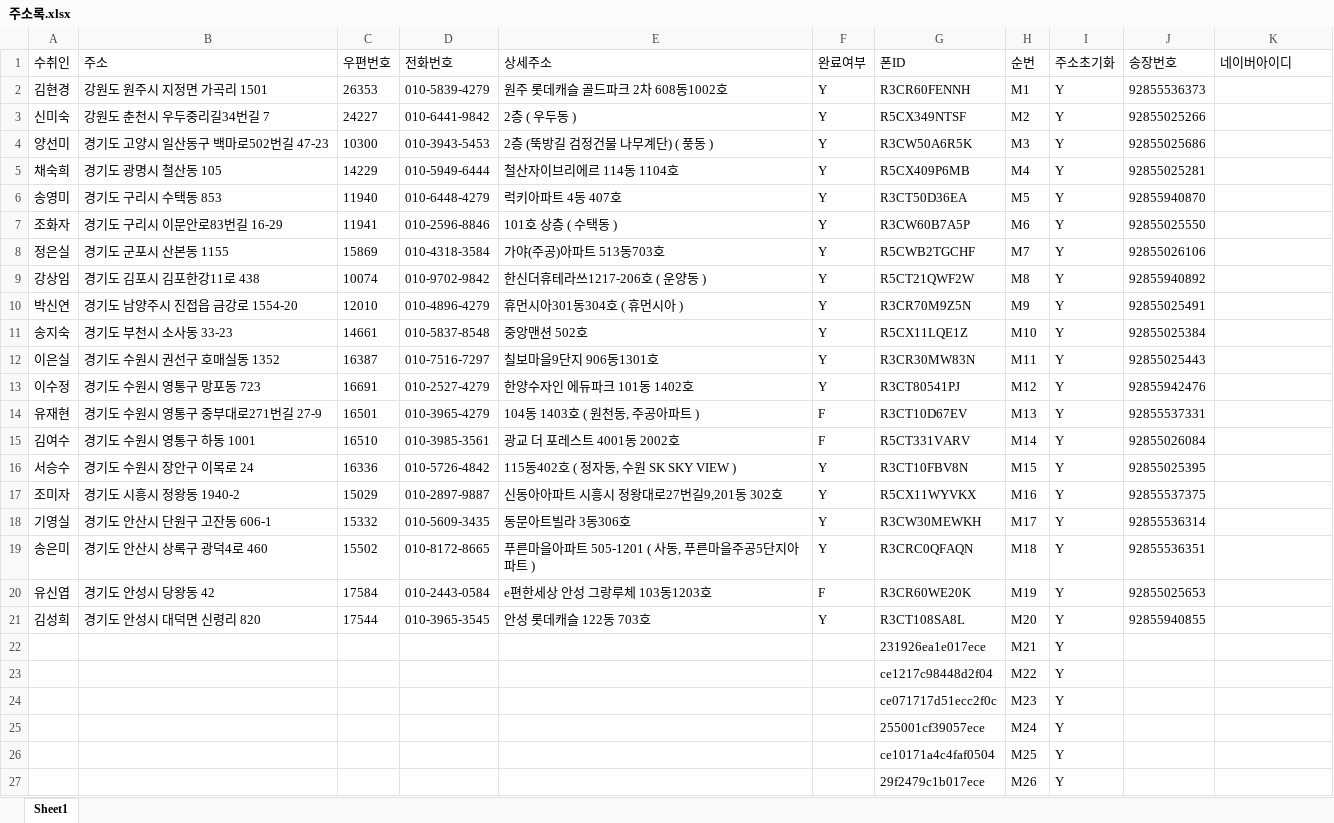
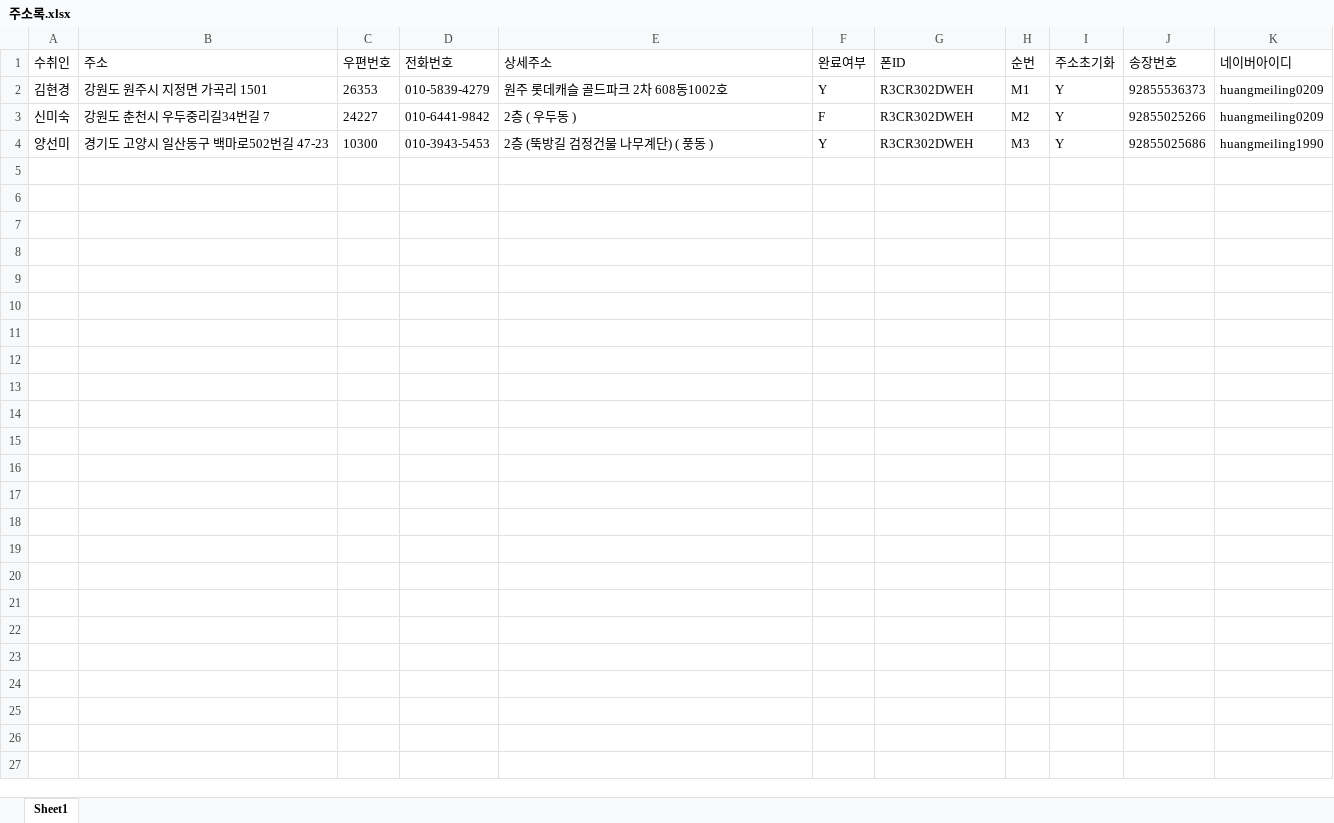
Before and after one commit to yuzhenguo/nAuto, an Excel workbook: naver_address_auto/주소록.xlsx, sheet Sheet1, drawn as a sheet; values as stored, in another font and other column widths than the file's, no borders; conditional formats not drawn; the diff names each change by its address in the sheet, - before the commit and + after, or states it on an @@ line.

```diff
--- a/naver_address_auto/주소록.xlsx (sheet Sheet1)
+++ b/naver_address_auto/주소록.xlsx (sheet Sheet1)
-G2 (폰ID): R3CR60FENNH
+G2 (폰ID): R3CR302DWEH
-K2:K3 (네이버아이디): (empty)
+K2:K3 (네이버아이디): huangmeiling0209
-F3 (완료여부): Y
+F3 (완료여부): F
-G3 (폰ID): R5CX349NTSF
+G3 (폰ID): R3CR302DWEH
-G4 (폰ID): R3CW50A6R5K
+G4 (폰ID): R3CR302DWEH
-K4 (네이버아이디): (empty)
+K4 (네이버아이디): huangmeiling1990
-row 5: 채숙희 | 경기도 광명시 철산동 105 | 14229 | 010-5949-6444 | 철산자이브리에르 114동 1104호 | Y | R5CX409P6MB | M4 | Y | 92855025281
-row 6: 송영미 | 경기도 구리시 수택동 853 | 11940 | 010-6448-4279 | 럭키아파트 4동 407호 | Y | R3CT50D36EA | M5 | Y | 92855940870
-row 7: 조화자 | 경기도 구리시 이문안로83번길 16-29 | 11941 | 010-2596-8846 | 101호 상층 ( 수택동 ) | Y | R3CW60B7A5P | M6 | Y | 92855025550
-row 8: 정은실 | 경기도 군포시 산본동 1155 | 15869 | 010-4318-3584 | 가야(주공)아파트 513동703호 | Y | R5CWB2TGCHF | M7 | Y | 92855026106
-row 9: 강상임 | 경기도 김포시 김포한강11로 438 | 10074 | 010-9702-9842 | 한신더휴테라쓰1217-206호 ( 운양동 ) | Y | R5CT21QWF2W | M8 | Y | 92855940892
-row 10: 박신연 | 경기도 남양주시 진접읍 금강로 1554-20 | 12010 | 010-4896-4279 | 휴먼시아301동304호 ( 휴먼시아 ) | Y | R3CR70M9Z5N | M9 | Y | 92855025491
-row 11: 송지숙 | 경기도 부천시 소사동 33-23 | 14661 | 010-5837-8548 | 중앙맨션 502호 | Y | R5CX11LQE1Z | M10 | Y | 92855025384
-row 12: 이은실 | 경기도 수원시 권선구 호매실동 1352 | 16387 | 010-7516-7297 | 칠보마을9단지 906동1301호 | Y | R3CR30MW83N | M11 | Y | 92855025443
-row 13: 이수정 | 경기도 수원시 영통구 망포동 723 | 16691 | 010-2527-4279 | 한양수자인 에듀파크 101동 1402호 | Y | R3CT80541PJ | M12 | Y | 92855942476
-row 14: 유재현 | 경기도 수원시 영통구 중부대로271번길 27-9 | 16501 | 010-3965-4279 | 104동 1403호 ( 원천동, 주공아파트 ) | F | R3CT10D67EV | M13 | Y | 92855537331
-row 15: 김여수 | 경기도 수원시 영통구 하동 1001 | 16510 | 010-3985-3561 | 광교 더 포레스트 4001동 2002호 | F | R5CT331VARV | M14 | Y | 92855026084
-row 16: 서승수 | 경기도 수원시 장안구 이목로 24 | 16336 | 010-5726-4842 | 115동402호 ( 정자동, 수원 SK SKY VIEW ) | Y | R3CT10FBV8N | M15 | Y | 92855025395
-row 17: 조미자 | 경기도 시흥시 정왕동 1940-2 | 15029 | 010-2897-9887 | 신동아아파트 시흥시 정왕대로27번길9,201동 302호 | Y | R5CX11WYVKX | M16 | Y | 92855537375
-row 18: 기영실 | 경기도 안산시 단원구 고잔동 606-1 | 15332 | 010-5609-3435 | 동문아트빌라 3동306호 | Y | R3CW30MEWKH | M17 | Y | 92855536314
-row 19: 송은미 | 경기도 안산시 상록구 광덕4로 460 | 15502 | 010-8172-8665 | 푸른마을아파트 505-1201 ( 사동, 푸른마을주공5단지아파트 ) | Y | R3CRC0QFAQN | M18 | Y | 92855536351
-row 20: 유신엽 | 경기도 안성시 당왕동 42 | 17584 | 010-2443-0584 | e편한세상 안성 그랑루체 103동1203호 | F | R3CR60WE20K | M19 | Y | 92855025653
-row 21: 김성희 | 경기도 안성시 대덕면 신령리 820 | 17544 | 010-3965-3545 | 안성 롯데캐슬 122동 703호 | Y | R3CT108SA8L | M20 | Y | 92855940855
-row 22:  |  |  |  |  |  | 231926ea1e017ece | M21 | Y
-row 23:  |  |  |  |  |  | ce1217c98448d2f04 | M22 | Y
-row 24:  |  |  |  |  |  | ce071717d51ecc2f0c | M23 | Y
-row 25:  |  |  |  |  |  | 255001cf39057ece | M24 | Y
-row 26:  |  |  |  |  |  | ce10171a4c4faf0504 | M25 | Y
-row 27:  |  |  |  |  |  | 29f2479c1b017ece | M26 | Y
```
Also changed, not shown: 개발문서/결재목록.xlsx, 1 other file.
